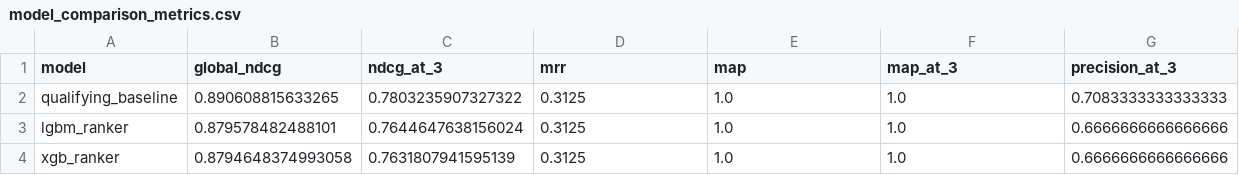
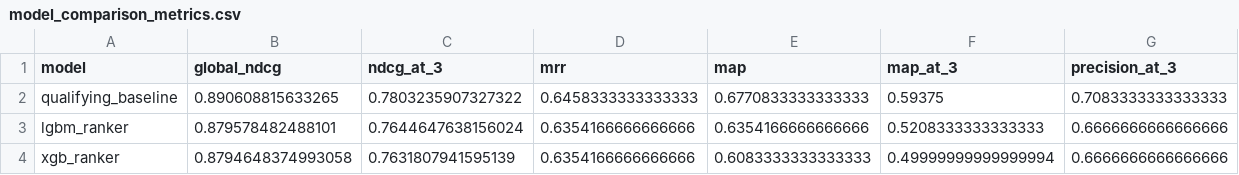
Before and after one commit to CKmellow/f1-veteran-ranker, a CSV file: outputs/reports/model_comparison_metrics.csv, drawn as a sheet.

```diff
--- a/outputs/reports/model_comparison_metrics.csv
+++ b/outputs/reports/model_comparison_metrics.csv
@@ -1,4 +1,4 @@
 model,global_ndcg,ndcg_at_3,mrr,map,map_at_3,precision_at_3
-qualifying_baseline,0.890608815633265,0.7803235907327322,0.3125,1.0,1.0,0.7083333333333333
-lgbm_ranker,0.879578482488101,0.7644647638156024,0.3125,1.0,1.0,0.6666666666666666
-xgb_ranker,0.8794648374993058,0.7631807941595139,0.3125,1.0,1.0,0.6666666666666666
+qualifying_baseline,0.890608815633265,0.7803235907327322,0.6458333333333333,0.6770833333333333,0.59375,0.7083333333333333
+lgbm_ranker,0.879578482488101,0.7644647638156024,0.6354166666666666,0.6354166666666666,0.5208333333333333,0.6666666666666666
+xgb_ranker,0.8794648374993058,0.7631807941595139,0.6354166666666666,0.6083333333333333,0.49999999999999994,0.6666666666666666
```
Also changed, not shown: outputs/reports/model_per_race_breakdown.csv, 11 other files.
